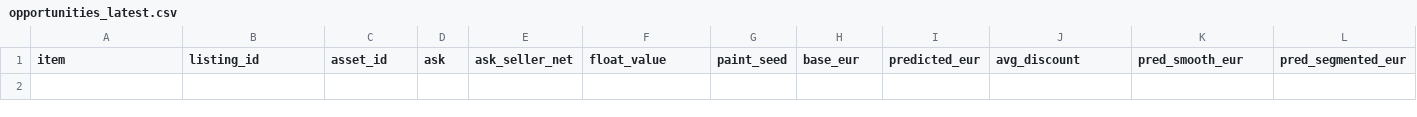
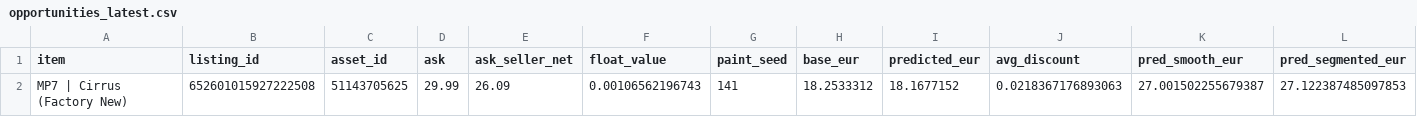
Before and after one commit to romkahaha/cs-skins-monitoring-bot, a CSV file: automation_runtime/opportunities_latest.csv, drawn as a sheet; only a part is shown; rows hold the shown columns only; the diff names each change by its address in the sheet, - before the commit and + after, or states it on an @@ line.

```diff
--- a/automation_runtime/opportunities_latest.csv
+++ b/automation_runtime/opportunities_latest.csv
+row 2: MP7 | Cirrus (Factory New) | 652601015927222508 | 51143705625 | 29.99 | 26.09 | 0.00106562196743 | 141 | 18.2533312 | 18.1677152 | 0.0218367176893063 | 27.001502255679387 | 27.122387485097853
```
Also changed, not shown: automation_runtime/opportunities_report_latest.csv, 3 other files.
